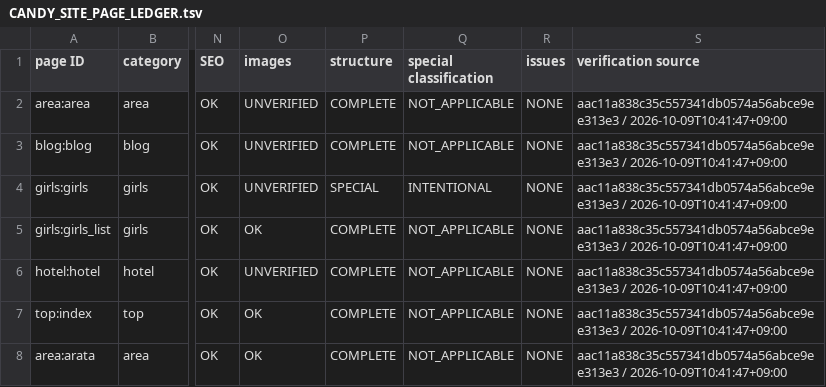
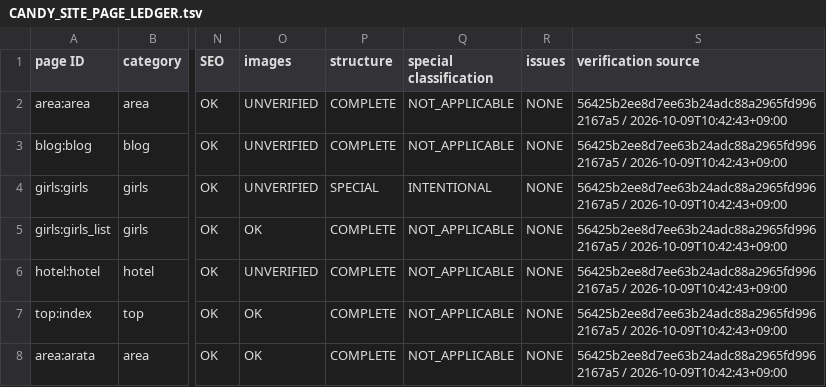
Before and after one commit to makotonishikubo0418-cmd/candy, a TSV file: management/specs/generated/CANDY_SITE_PAGE_LEDGER.tsv, drawn as a sheet; only a part is shown, gaps mark what is left out; the diff covers the shown part only; the diff names each change by its address in the sheet, - before the commit and + after, or states it on an @@ line.

```diff
--- a/management/specs/generated/CANDY_SITE_PAGE_LEDGER.tsv
+++ b/management/specs/generated/CANDY_SITE_PAGE_LEDGER.tsv
-S2:S8 (verification source): aac11a838c35c557341db0574a56abce9ee313e3 / 2026-10-09T10:41:47+09:00
+S2:S8 (verification source): 56425b2ee8d7ee63b24adc88a2965fd9962167a5 / 2026-10-09T10:42:43+09:00
```
Also changed, not shown: 1 added row and 159 edited cells elsewhere in this file, management/specs/generated/CANDY_SEO_STATUS.tsv, management/specs/generated/CANDY_UPCOMING_AREA_PAGES.tsv, 13 other files.
